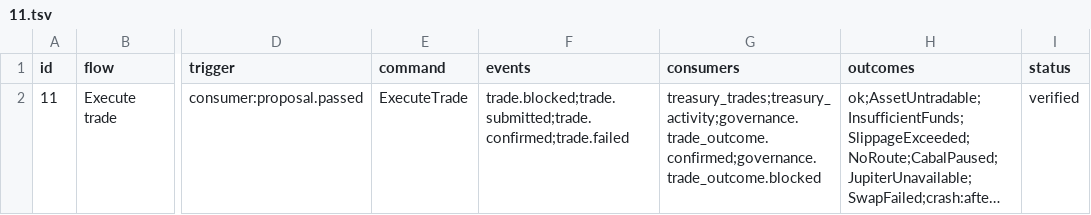
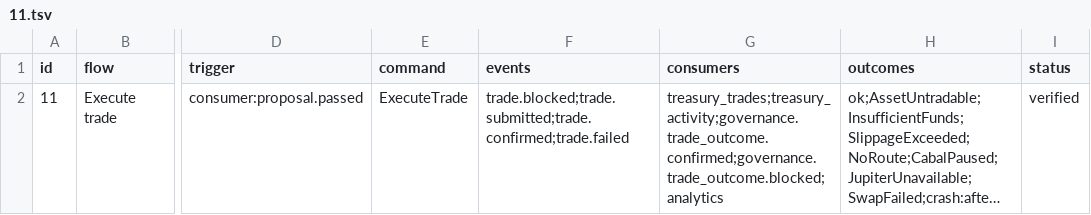
Before and after one commit to Munyon-Canyon/monaco, a TSV file: packages/flows/backend/11.tsv, drawn as a sheet; only a part is shown, gaps mark what is left out; long unchanged cells end in …; the diff names each change by its address in the sheet, - before the commit and + after, or states it on an @@ line.

```diff
--- a/packages/flows/backend/11.tsv
+++ b/packages/flows/backend/11.tsv
-G2 (consumers): treasury_trades;treasury_activity;governance.trade_outcome.confirmed;governance.trade_outcome.blocked
+G2 (consumers): treasury_trades;treasury_activity;governance.trade_outcome.confirmed;governance.trade_outcome.blocked;analytics
```
Also changed, not shown: packages/flows/backend/10.tsv, 22 other files.
